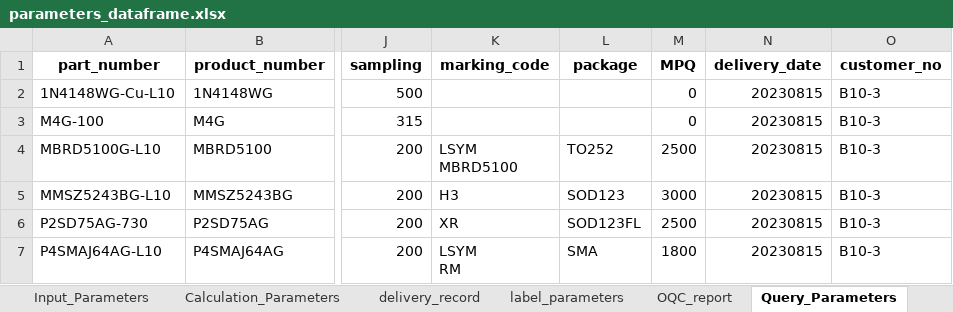
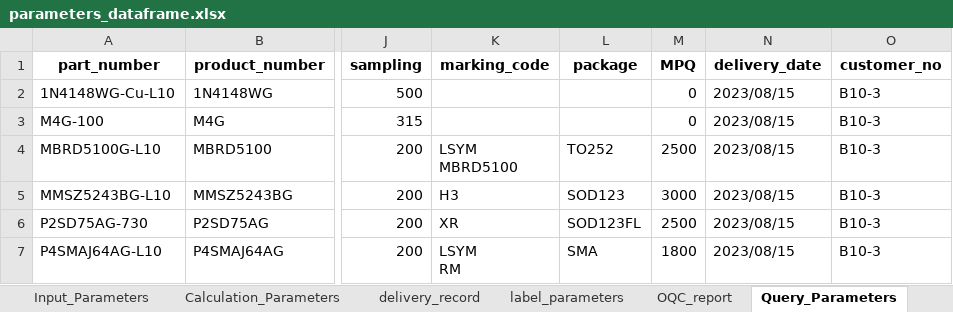
Before and after one commit to unssy/label_printing_20240401, an Excel workbook: parameters_dataframe.xlsx, sheet Query_Parameters, drawn as a sheet; only a part is shown, gaps mark what is left out; values as stored, in another font and other column widths than the file's, no borders; the diff names each change by its address in the sheet, - before the commit and + after, or states it on an @@ line.

```diff
--- a/parameters_dataframe.xlsx (sheet Query_Parameters)
+++ b/parameters_dataframe.xlsx (sheet Query_Parameters)
-N2:N7 (delivery_date): 20230815
+N2:N7 (delivery_date): 2023/08/15
```
Also changed, not shown: 6 other files.
